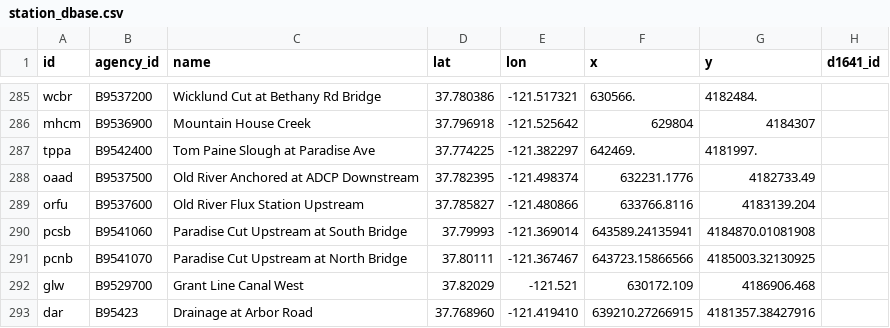
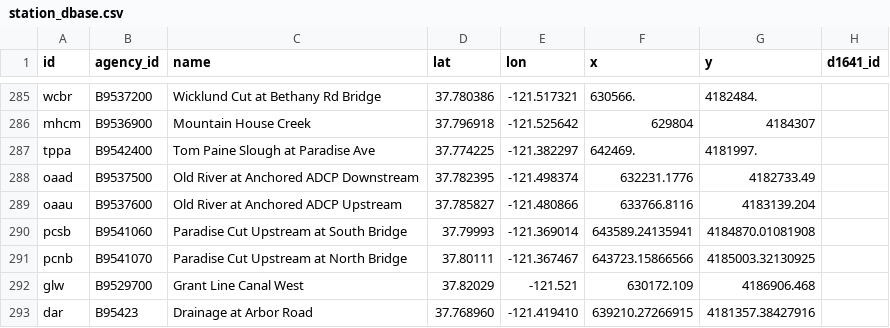
Before and after one commit to CADWRDeltaModeling/dms_datastore, a CSV file: dms_datastore/config_data/station_dbase.csv, drawn as a sheet; only a part is shown, gaps mark what is left out; the diff names each change by its address in the sheet, - before the commit and + after, or states it on an @@ line.

Commit message:
Fixed two South Delta station names/ids

```diff
--- a/dms_datastore/config_data/station_dbase.csv
+++ b/dms_datastore/config_data/station_dbase.csv
-C288 (name): Old River Anchored at ADCP Downstream
+C288 (name): Old River at Anchored ADCP Downstream
-A289 (id): orfu
+A289 (id): oaau
-C289 (name): Old River Flux Station Upstream
+C289 (name): Old River at Anchored ADCP Upstream
```
